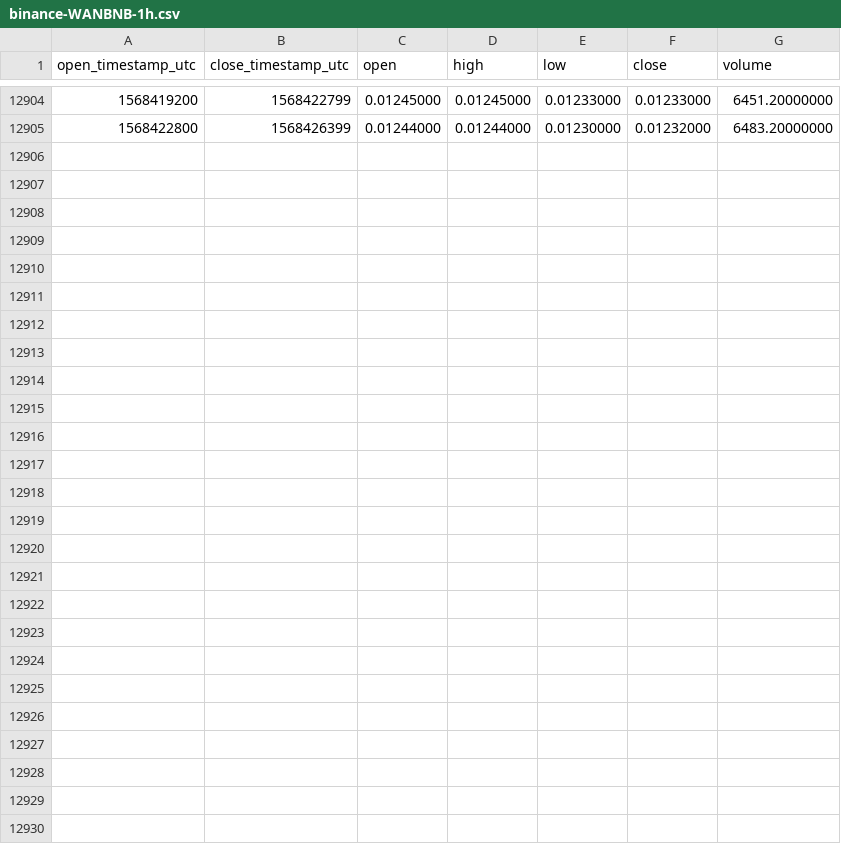
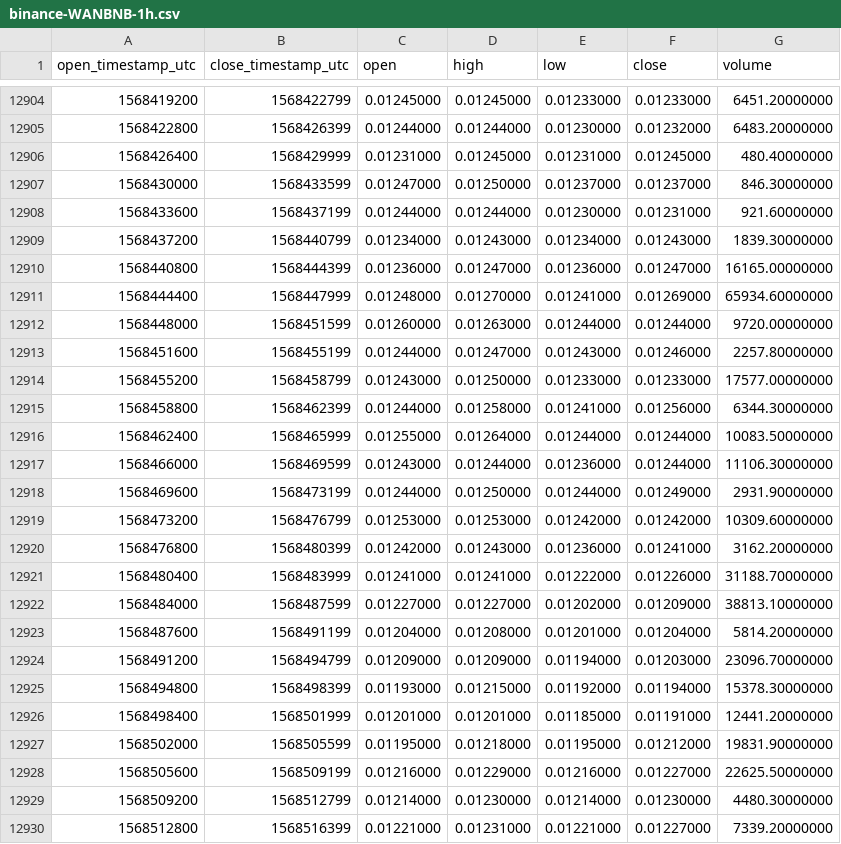
Before and after one commit to cryptobigbro/binance-WANBNB, a CSV file: binance-WANBNB-1h.csv, drawn as a sheet; only a part is shown, gaps mark what is left out; the diff names each change by its address in the sheet, - before the commit and + after, or states it on an @@ line.

Commit message:
Update OHLCV data.

```diff
--- a/binance-WANBNB-1h.csv
+++ b/binance-WANBNB-1h.csv
+row 12906: 1568426400 | 1568429999 | 0.01231000 | 0.01245000 | 0.01231000 | 0.01245000 | 480.40000000
+row 12907: 1568430000 | 1568433599 | 0.01247000 | 0.01250000 | 0.01237000 | 0.01237000 | 846.30000000
+row 12908: 1568433600 | 1568437199 | 0.01244000 | 0.01244000 | 0.01230000 | 0.01231000 | 921.60000000
+row 12909: 1568437200 | 1568440799 | 0.01234000 | 0.01243000 | 0.01234000 | 0.01243000 | 1839.30000000
+row 12910: 1568440800 | 1568444399 | 0.01236000 | 0.01247000 | 0.01236000 | 0.01247000 | 16165.00000000
+row 12911: 1568444400 | 1568447999 | 0.01248000 | 0.01270000 | 0.01241000 | 0.01269000 | 65934.60000000
+row 12912: 1568448000 | 1568451599 | 0.01260000 | 0.01263000 | 0.01244000 | 0.01244000 | 9720.00000000
+row 12913: 1568451600 | 1568455199 | 0.01244000 | 0.01247000 | 0.01243000 | 0.01246000 | 2257.80000000
+row 12914: 1568455200 | 1568458799 | 0.01243000 | 0.01250000 | 0.01233000 | 0.01233000 | 17577.00000000
+row 12915: 1568458800 | 1568462399 | 0.01244000 | 0.01258000 | 0.01241000 | 0.01256000 | 6344.30000000
+row 12916: 1568462400 | 1568465999 | 0.01255000 | 0.01264000 | 0.01244000 | 0.01244000 | 10083.50000000
+row 12917: 1568466000 | 1568469599 | 0.01243000 | 0.01244000 | 0.01236000 | 0.01244000 | 11106.30000000
+row 12918: 1568469600 | 1568473199 | 0.01244000 | 0.01250000 | 0.01244000 | 0.01249000 | 2931.90000000
+row 12919: 1568473200 | 1568476799 | 0.01253000 | 0.01253000 | 0.01242000 | 0.01242000 | 10309.60000000
+row 12920: 1568476800 | 1568480399 | 0.01242000 | 0.01243000 | 0.01236000 | 0.01241000 | 3162.20000000
+row 12921: 1568480400 | 1568483999 | 0.01241000 | 0.01241000 | 0.01222000 | 0.01226000 | 31188.70000000
+row 12922: 1568484000 | 1568487599 | 0.01227000 | 0.01227000 | 0.01202000 | 0.01209000 | 38813.10000000
+row 12923: 1568487600 | 1568491199 | 0.01204000 | 0.01208000 | 0.01201000 | 0.01204000 | 5814.20000000
+row 12924: 1568491200 | 1568494799 | 0.01209000 | 0.01209000 | 0.01194000 | 0.01203000 | 23096.70000000
+row 12925: 1568494800 | 1568498399 | 0.01193000 | 0.01215000 | 0.01192000 | 0.01194000 | 15378.30000000
+row 12926: 1568498400 | 1568501999 | 0.01201000 | 0.01201000 | 0.01185000 | 0.01191000 | 12441.20000000
+row 12927: 1568502000 | 1568505599 | 0.01195000 | 0.01218000 | 0.01195000 | 0.01212000 | 19831.90000000
+row 12928: 1568505600 | 1568509199 | 0.01216000 | 0.01229000 | 0.01216000 | 0.01227000 | 22625.50000000
+row 12929: 1568509200 | 1568512799 | 0.01214000 | 0.01230000 | 0.01214000 | 0.01230000 | 4480.30000000
+row 12930: 1568512800 | 1568516399 | 0.01221000 | 0.01231000 | 0.01221000 | 0.01227000 | 7339.20000000
```
Also changed, not shown: binance-WANBNB-1d.csv.
